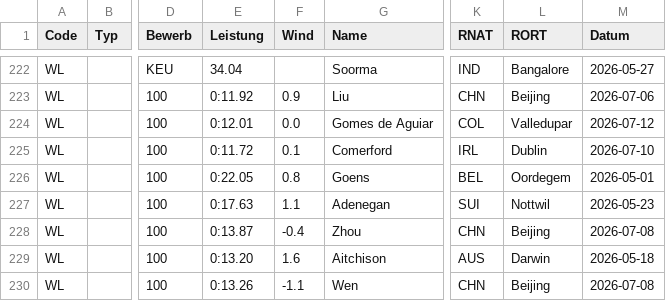
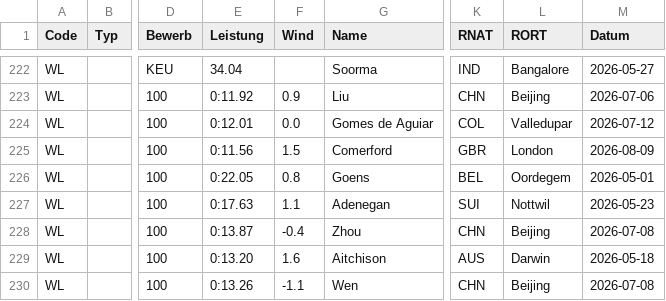
Before and after one commit to nimarion/para-records, a CSV file: leads/world.csv, drawn as a sheet; only a part is shown, gaps mark what is left out; the diff names each change by its address in the sheet, - before the commit and + after, or states it on an @@ line.

```diff
--- a/leads/world.csv
+++ b/leads/world.csv
-E225 (Leistung): 0:11.72
+E225 (Leistung): 0:11.56
-F225 (Wind): 0.1
+F225 (Wind): 1.5
-K225 (RNAT): IRL
+K225 (RNAT): GBR
-L225 (RORT): Dublin
+L225 (RORT): London
-M225 (Datum): 2026-07-10
+M225 (Datum): 2026-08-09
```
Also changed, not shown: leads/europe.csv, 1 other file.
